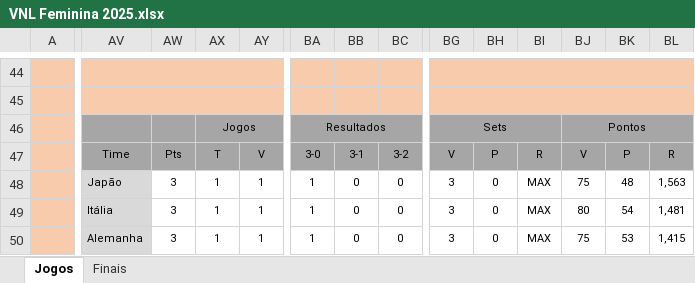
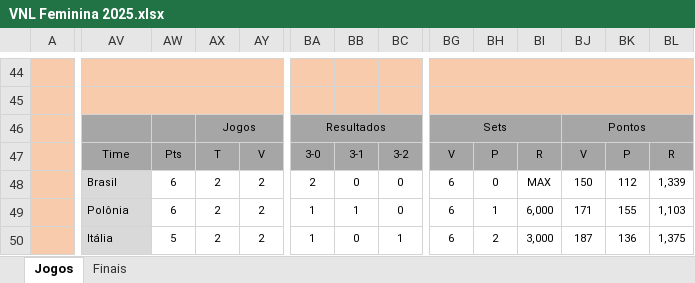
Before and after one commit to maurilyn/volei-planilha-VNL-feminino-2025, an Excel workbook: VNL Feminina 2025.xlsx, sheet Jogos, drawn as a sheet; only a part is shown, gaps mark what is left out; values as stored, in another font and other column widths than the file's, no borders; conditional formats not drawn; the diff covers the shown part only; the diff names each change by its address in the sheet, - before the commit and + after, or states it on an @@ line.

```diff
--- a/VNL Feminina 2025.xlsx (sheet Jogos)
+++ b/VNL Feminina 2025.xlsx (sheet Jogos)
-AV48: Japão
+AV48: Brasil
-AW48:AW49: 3
+AW48:AW49: 6
-AX48:AX50: 1
+AX48:AX50: 2
-AY48:AY50: 1
+AY48:AY50: 2
-BA48: 1
+BA48: 2
-BG48:BG50: 3
+BG48:BG50: 6
-BJ48: 75
+BJ48: 150
-BK48: 48
+BK48: 112
-BL48: 1,563
+BL48: 1,339
-AV49: Itália
+AV49: Polônia
-BB49: 0
+BB49: 1
-BH49: 0
+BH49: 1
-BI49: MAX
+BI49: 6,000
-BJ49: 80
+BJ49: 171
-BK49: 54
+BK49: 155
-BL49: 1,481
+BL49: 1,103
-AV50: Alemanha
+AV50: Itália
-AW50: 3
+AW50: 5
-BC50: 0
+BC50: 1
-BH50: 0
+BH50: 2
-BI50: MAX
+BI50: 3,000
-BJ50: 75
+BJ50: 187
-BK50: 53
+BK50: 136
-BL50: 1,415
+BL50: 1,375
```
Also changed, not shown: 4 added rows, 4 removed rows and 468 edited cells elsewhere in this sheet, sheet Finais, formulas that keep their value, hidden cells.
